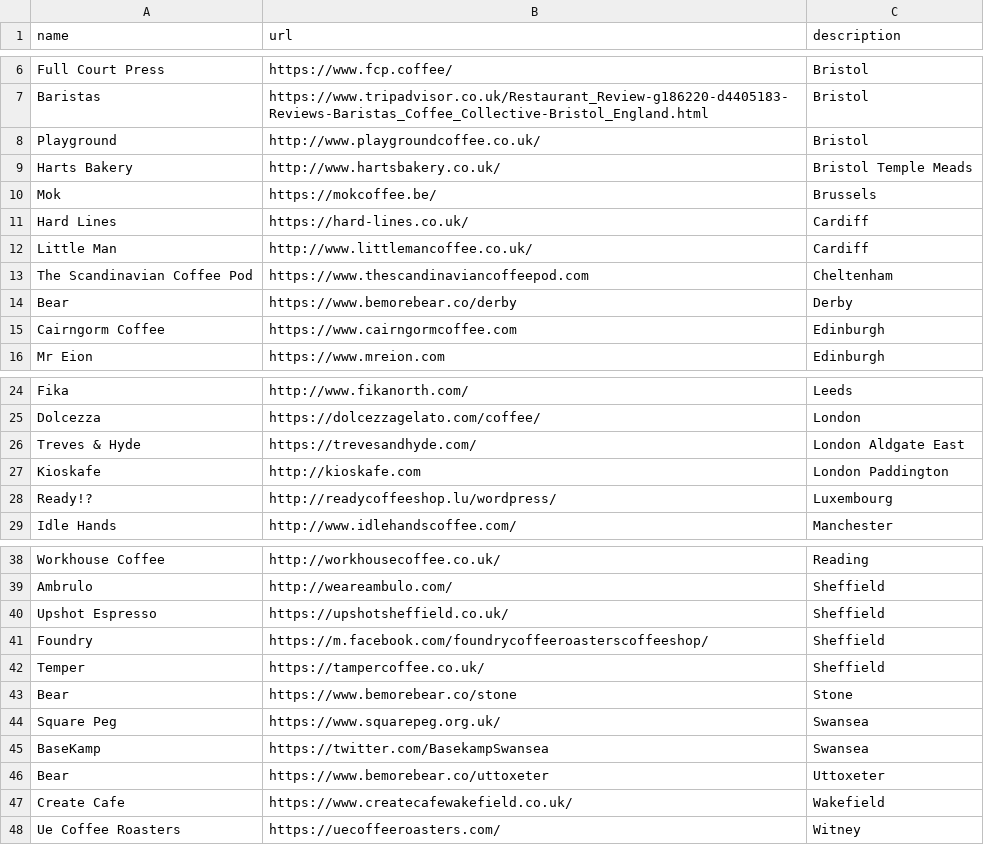
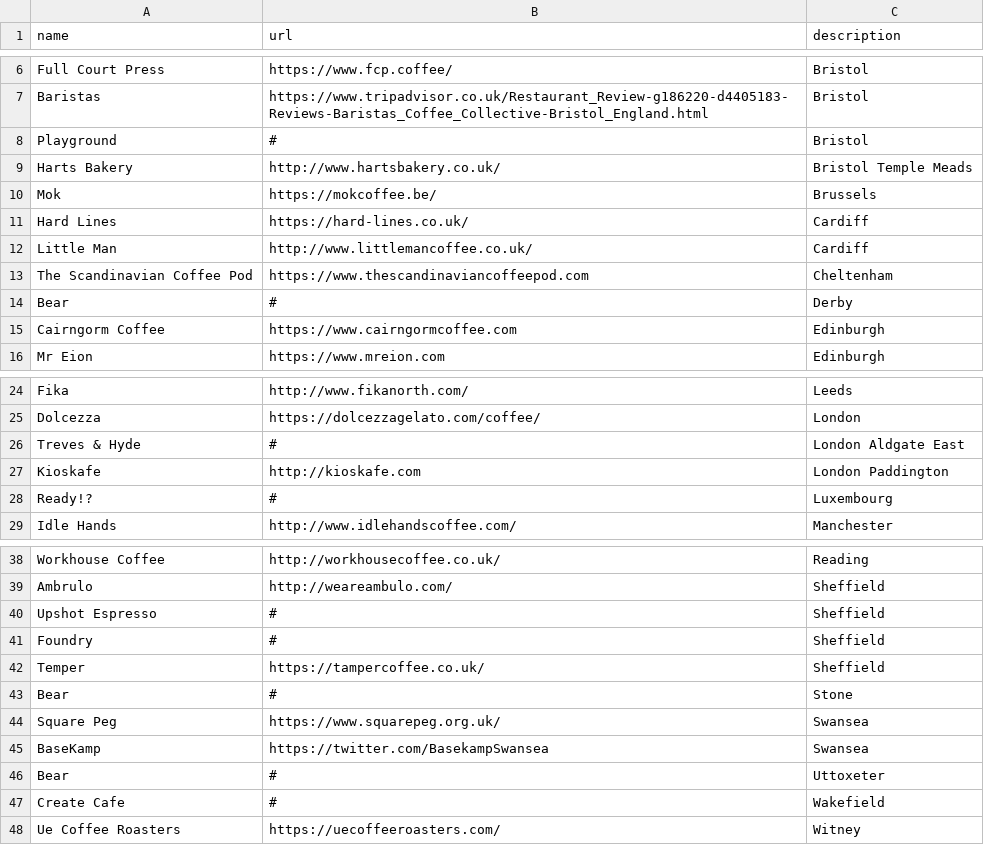
Before and after one commit to benjystanton/benjystanton.github.io, a CSV file: src/_data/good-coffee-in-places-we-go-for-meetings-and-user-research.csv, drawn as a sheet; only a part is shown, gaps mark what is left out.

```diff
--- a/src/_data/good-coffee-in-places-we-go-for-meetings-and-user-research.csv
+++ b/src/_data/good-coffee-in-places-we-go-for-meetings-and-user-research.csv
@@ -7,3 +7,3 @@
 "Baristas","https://www.tripadvisor.co.uk/Restaurant_Review-g186220-d4405183-Reviews-Baristas_Coffee_Collective-Bristol_England.html","Bristol"
-"Playground","http://www.playgroundcoffee.co.uk/","Bristol"
+"Playground","#","Bristol"
 "Harts Bakery","http://www.hartsbakery.co.uk/","Bristol Temple Meads"
@@ -13,3 +13,3 @@
 "The Scandinavian Coffee Pod","https://www.thescandinaviancoffeepod.com","Cheltenham "
-"Bear","https://www.bemorebear.co/derby","Derby"
+"Bear","#","Derby"
 "Cairngorm Coffee","https://www.cairngormcoffee.com","Edinburgh "
@@ -25,5 +25,5 @@
 "Dolcezza","https://dolcezzagelato.com/coffee/","London"
-"Treves & Hyde","https://trevesandhyde.com/","London Aldgate East"
+"Treves & Hyde","#","London Aldgate East"
 "Kioskafe","http://kioskafe.com","London Paddington"
-"Ready!?","http://readycoffeeshop.lu/wordpress/","Luxembourg "
+"Ready!?","#","Luxembourg "
 "Idle Hands","http://www.idlehandscoffee.com/","Manchester"
@@ -39,10 +39,10 @@
 "Ambrulo ","http://weareambulo.com/","Sheffield"
-"Upshot Espresso","https://upshotsheffield.co.uk/","Sheffield"
-"Foundry","https://m.facebook.com/foundrycoffeeroasterscoffeeshop/","Sheffield "
+"Upshot Espresso","#","Sheffield"
+"Foundry","#","Sheffield "
 "Temper","https://tampercoffee.co.uk/","Sheffield "
-"Bear","https://www.bemorebear.co/stone","Stone"
+"Bear","#","Stone"
 "Square Peg","https://www.squarepeg.org.uk/","Swansea"
 "BaseKamp","https://twitter.com/BasekampSwansea","Swansea"
-"Bear","https://www.bemorebear.co/uttoxeter","Uttoxeter"
-"Create Cafe","https://www.createcafewakefield.co.uk/","Wakefield"
+"Bear","#","Uttoxeter"
+"Create Cafe","#","Wakefield"
 "Ue Coffee Roasters","https://uecoffeeroasters.com/","Witney"
```
Also changed, not shown: src/_data/links-2018-april.csv, src/_data/links-2018-february.csv, 26 other files.
